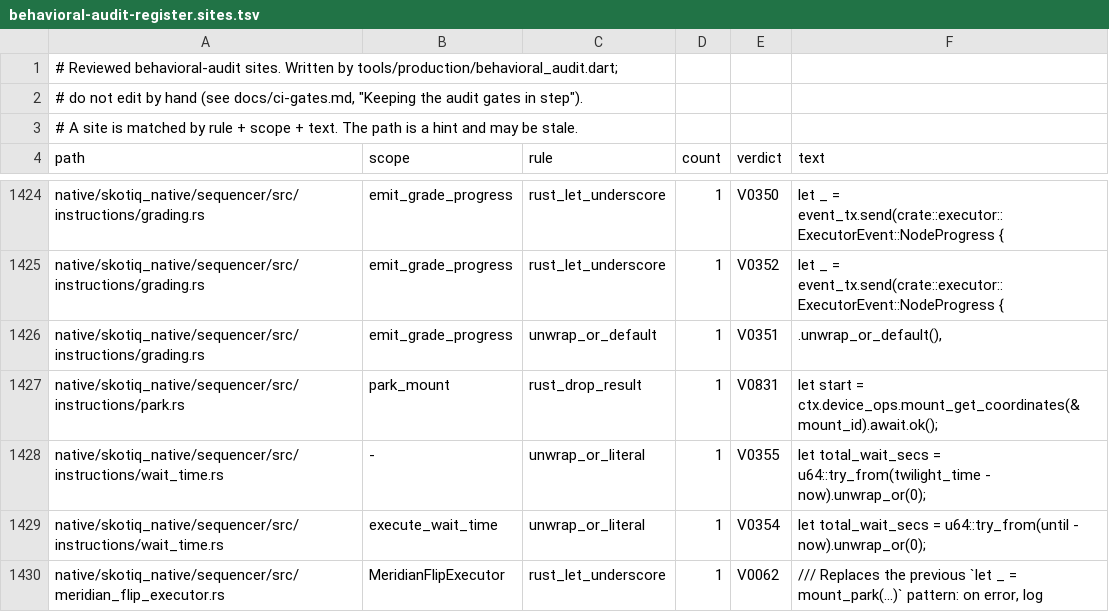
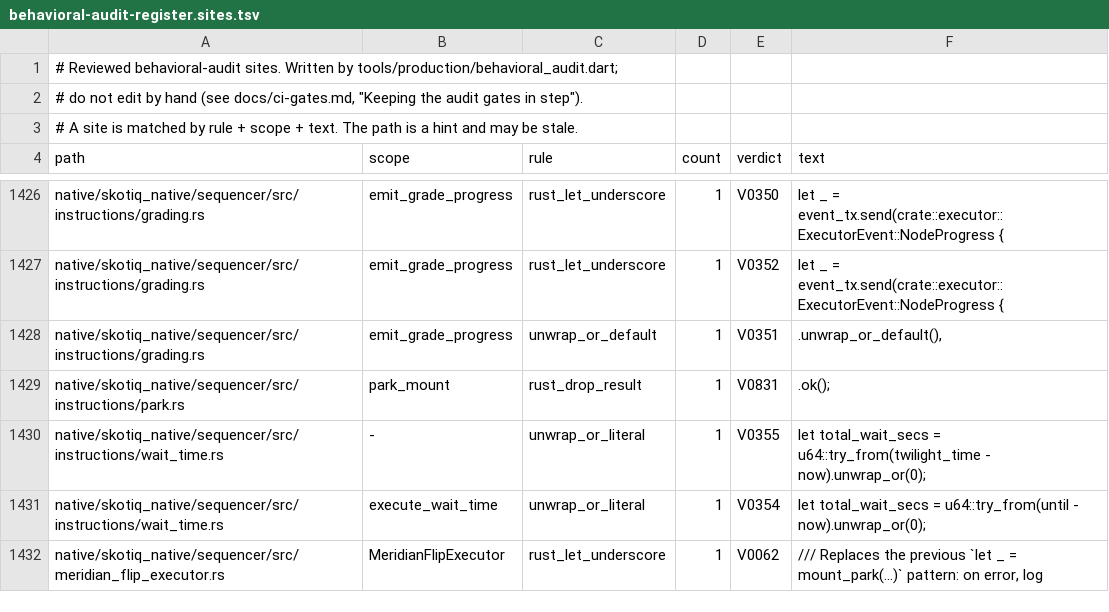
Before and after one commit to Scdouglas1999/Skotiq, a TSV file: docs/production-readiness/behavioral-audit-register.sites.tsv, drawn as a sheet; only a part is shown, gaps mark what is left out; the diff covers the shown part only.

```diff
--- a/docs/production-readiness/behavioral-audit-register.sites.tsv
+++ b/docs/production-readiness/behavioral-audit-register.sites.tsv
@@ -1426,3 +1428,3 @@ native/skotiq_native/sequencer/src/instructions/grading.rs	emit_grade_progress	r
 native/skotiq_native/sequencer/src/instructions/grading.rs	emit_grade_progress	unwrap_or_default	1	V0351	.unwrap_or_default(),
-native/skotiq_native/sequencer/src/instructions/park.rs	park_mount	rust_drop_result	1	V0831	let start = ctx.device_ops.mount_get_coordinates(&mount_id).await.ok();
+native/skotiq_native/sequencer/src/instructions/park.rs	park_mount	rust_drop_result	1	V0831	.ok();
 native/skotiq_native/sequencer/src/instructions/wait_time.rs	-	unwrap_or_literal	1	V0355	let total_wait_secs = u64::try_from(twilight_time - now).unwrap_or(0);
```
Also changed, not shown: 10 added rows, 1 removed row and 3 edited cells elsewhere in this file, 2 other files.
